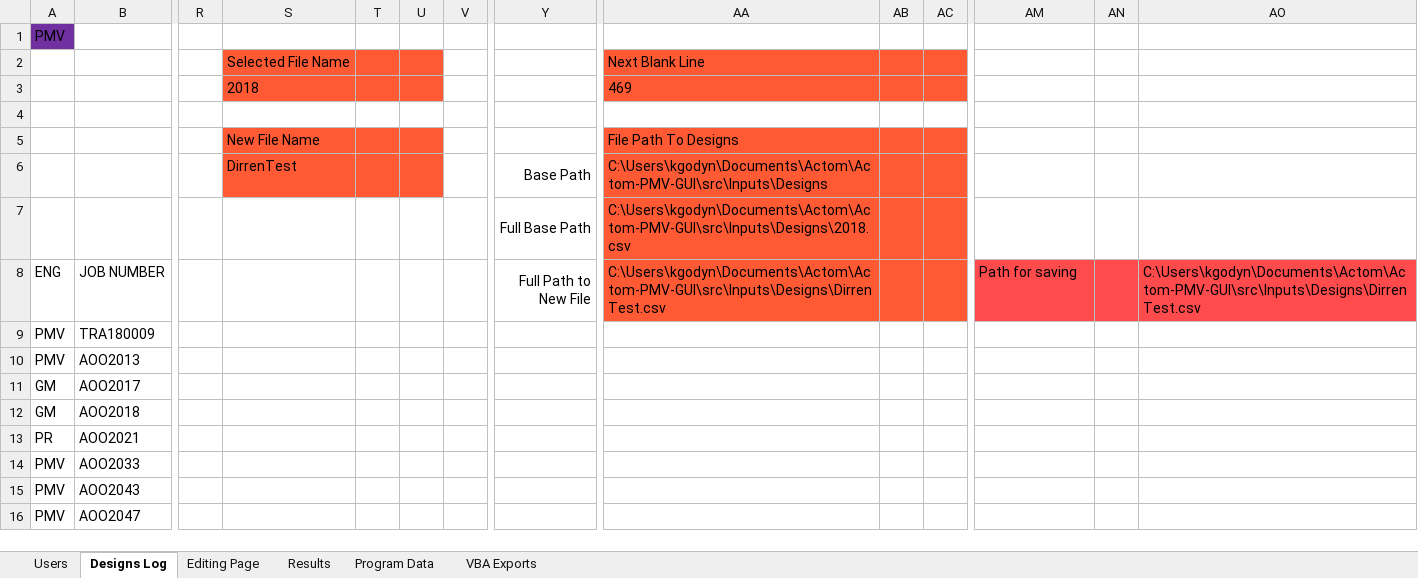
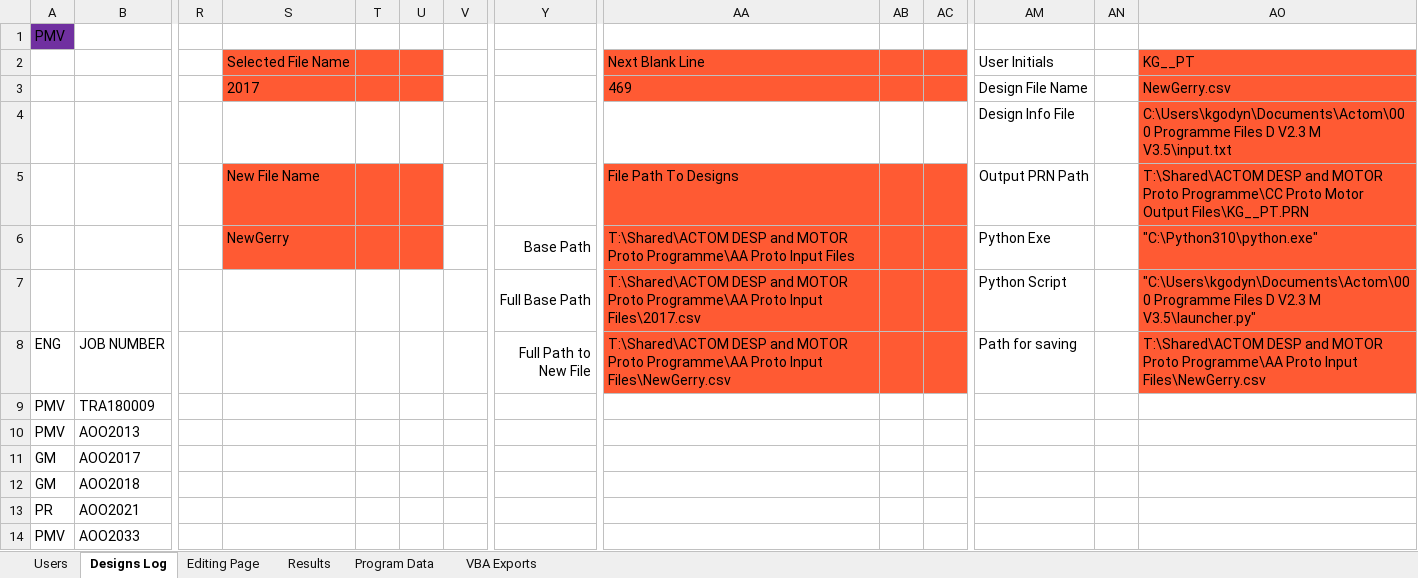
Before and after one commit to GeradMup/PMV-EXCEL-GUI, an Excel workbook: PMV Proto.xlsm, sheet Designs Log, drawn as a sheet; only a part is shown, gaps mark what is left out; the shorter side is filled out with more unchanged rows; values as stored, in another font and other column widths than the file's, no borders; charts and pictures not drawn; removed rows and columns are numbered as before the commit, all else as after; rows hold the shown columns only; the diff names each change by its address in the sheet, - before the commit and + after, or states it on an @@ line.

Commit message:
Now able to run Proto Program from excel and open the output file when completed

```diff
--- a/PMV Proto.xlsm (sheet Designs Log)
+++ b/PMV Proto.xlsm (sheet Designs Log)
-AM2 (Path for saving): (empty)
+AM2 (Path for saving): User Initials
-AO2: (empty)
+AO2: KG__PT
-AO2 fill: none
+AO2 fill: #FF5A33
-row 3:  |  |  | 2018 |  |  |  |  | 469
-row 3: (empty)
+row 3:  |  |  | 2017 |  |  |  |  | 469 |  |  | Design File Name |  | NewGerry.csv
-S3:U3 fill: none
+S3:U3 fill: #FF5A33
-AA3:AC3 fill: none
+AA3:AC3 fill: #FF5A33
-AO3 fill: none
+AO3 fill: #FF5A33
-row 5:  |  |  | New File Name |  |  |  |  | File Path To Designs
-row 6:  |  |  | DirrenTest |  |  |  | Base Path | C:\Users\kgodyn\Documents\Actom\Actom-PMV-GUI\src\Inputs\Designs
-row 7:  |  |  |  |  |  |  | Full Base Path | C:\Users\kgodyn\Documents\Actom\Actom-PMV-GUI\src\Inputs\Designs\2018.csv
+row 4:  |  |  |  |  |  |  |  |  |  |  | Design Info File |  | C:\Users\kgodyn\Documents\Actom\000 Programme Files D V2.3 M V3.5\input.txt
+row 5:  |  |  | New File Name |  |  |  |  | File Path To Designs |  |  | Output PRN Path |  | T:\Shared\ACTOM DESP and MOTOR Proto Programme\CC Proto Motor Output Files\KG__PT.PRN
+row 6:  |  |  | NewGerry |  |  |  | Base Path | T:\Shared\ACTOM DESP and MOTOR Proto Programme\AA Proto Input Files |  |  | Python Exe |  | "C:\Python310\python.exe"
+row 7:  |  |  |  |  |  |  | Full Base Path | T:\Shared\ACTOM DESP and MOTOR Proto Programme\AA Proto Input Files\2017.csv |  |  | Python Script |  | "C:\Users\kgodyn\Documents\Actom\000 Programme Files D V2.3 M V3.5\launcher.py"
-AA8: C:\Users\kgodyn\Documents\Actom\Actom-PMV-GUI\src\Inputs\Designs\DirrenTest.csv
+AA8: T:\Shared\ACTOM DESP and MOTOR Proto Programme\AA Proto Input Files\NewGerry.csv
-AM8:AN8 fill: #FF4B4B
+AM8:AN8 fill: none
-AO8: C:\Users\kgodyn\Documents\Actom\Actom-PMV-GUI\src\Inputs\Designs\DirrenTest.csv
+AO8: T:\Shared\ACTOM DESP and MOTOR Proto Programme\AA Proto Input Files\NewGerry.csv
```
Also changed, not shown: sheet Editing Page, sheet Results, formulas that keep their value, charts or pictures.
